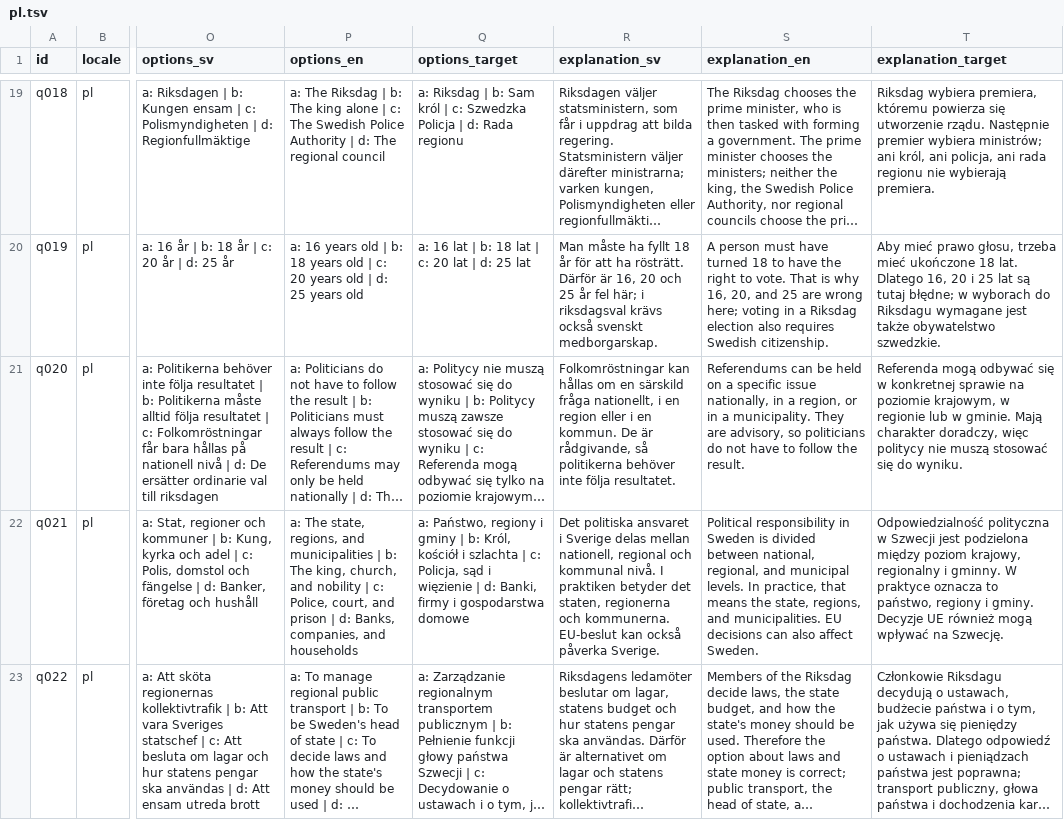
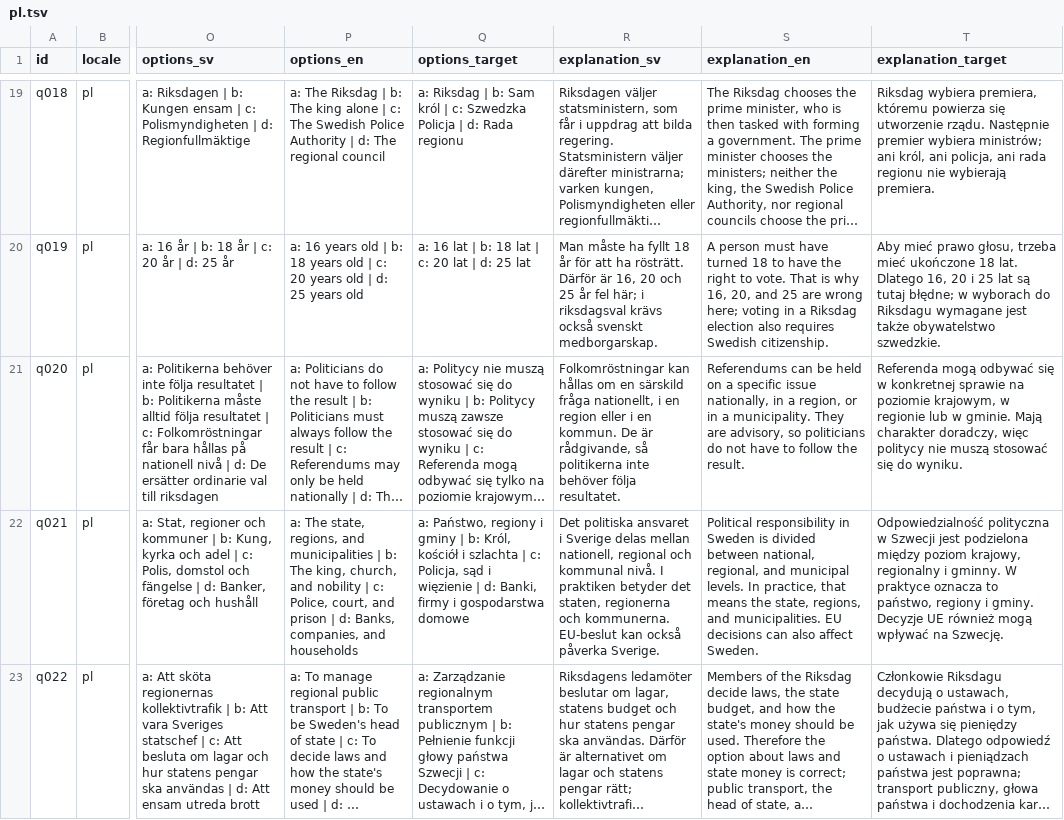
Before and after one commit to SzeChunYiu/Swedish_Civic_Test, a TSV file: docs/localization/review-packets/question-i18n-v8/pl.tsv, drawn as a sheet; only a part is shown, gaps mark what is left out; long unchanged cells end in …; the diff covers the shown part only; the diff names each change by its address in the sheet, - before the commit and + after, or states it on an @@ line.

Commit message:
i18n: add q170 question translations

```diff
--- a/docs/localization/review-packets/question-i18n-v8/pl.tsv
+++ b/docs/localization/review-packets/question-i18n-v8/pl.tsv
-R21 (explanation_sv): …så politikerna behöver inte följa resultatet.
+R21 (explanation_sv): …så politikerna inte behöver följa resultatet.
```
Also changed, not shown: 1 added row elsewhere in this file, docs/localization/review-packets/question-i18n-v8/tr.tsv, docs/localization/review-packets/question-i18n-v8/zh-Hans.tsv, 25 other files.
